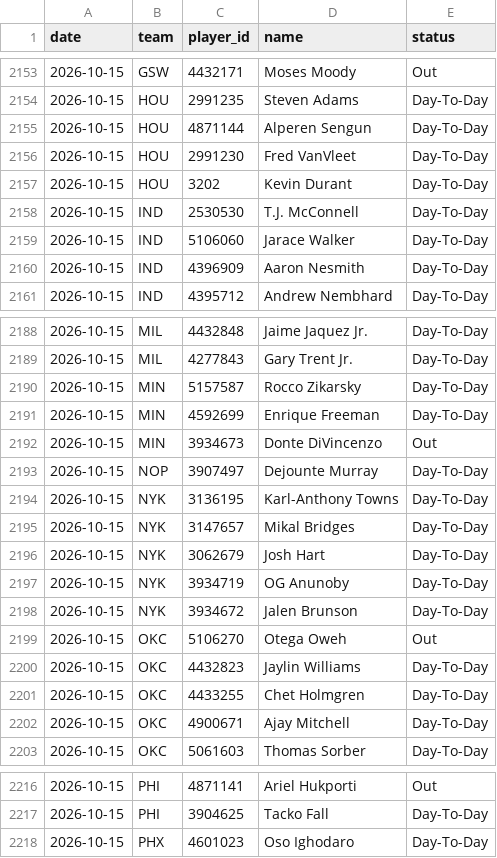
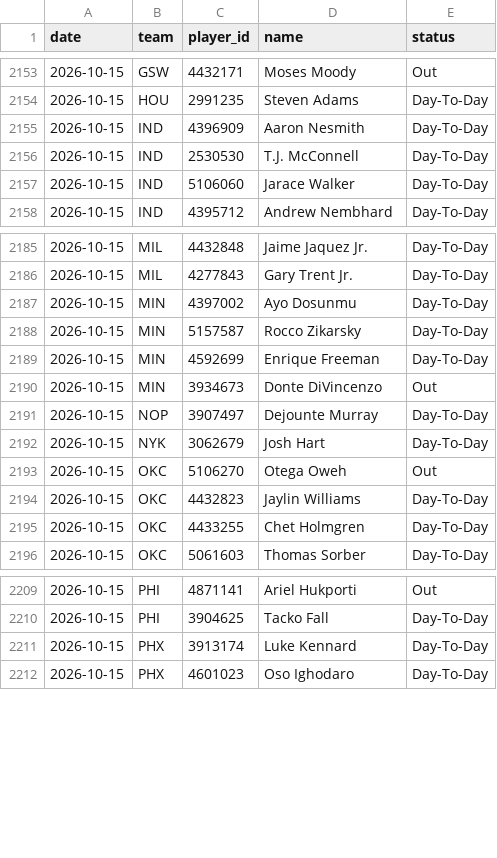
Before and after one commit to DEMON-X13/nba-hub, a CSV file: data/injuries_log.csv, drawn as a sheet; only a part is shown, gaps mark what is left out; the diff covers the shown part only.

```diff
--- a/data/injuries_log.csv
+++ b/data/injuries_log.csv
@@ -2154,8 +2154,5 @@ date,team,player_id,name,status
 2026-10-15,HOU,2991235,Steven Adams,Day-To-Day
-2026-10-15,HOU,4871144,Alperen Sengun,Day-To-Day
-2026-10-15,HOU,2991230,Fred VanVleet,Day-To-Day
-2026-10-15,HOU,3202,Kevin Durant,Day-To-Day
+2026-10-15,IND,4396909,Aaron Nesmith,Day-To-Day
 2026-10-15,IND,2530530,T.J. McConnell,Day-To-Day
 2026-10-15,IND,5106060,Jarace Walker,Day-To-Day
-2026-10-15,IND,4396909,Aaron Nesmith,Day-To-Day
 2026-10-15,IND,4395712,Andrew Nembhard,Day-To-Day
@@ -2189,2 +2186,3 @@ date,team,player_id,name,status
 2026-10-15,MIL,4277843,Gary Trent Jr.,Day-To-Day
+2026-10-15,MIN,4397002,Ayo Dosunmu,Day-To-Day
 2026-10-15,MIN,5157587,Rocco Zikarsky,Day-To-Day
@@ -2193,7 +2191,3 @@ date,team,player_id,name,status
 2026-10-15,NOP,3907497,Dejounte Murray,Day-To-Day
-2026-10-15,NYK,3136195,Karl-Anthony Towns,Day-To-Day
-2026-10-15,NYK,3147657,Mikal Bridges,Day-To-Day
 2026-10-15,NYK,3062679,Josh Hart,Day-To-Day
-2026-10-15,NYK,3934719,OG Anunoby,Day-To-Day
-2026-10-15,NYK,3934672,Jalen Brunson,Day-To-Day
 2026-10-15,OKC,5106270,Otega Oweh,Out
@@ -2201,3 +2195,2 @@ date,team,player_id,name,status
 2026-10-15,OKC,4433255,Chet Holmgren,Day-To-Day
-2026-10-15,OKC,4900671,Ajay Mitchell,Day-To-Day
 2026-10-15,OKC,5061603,Thomas Sorber,Day-To-Day
@@ -2217,2 +2210,3 @@ date,team,player_id,name,status
 2026-10-15,PHI,3904625,Tacko Fall,Day-To-Day
+2026-10-15,PHX,3913174,Luke Kennard,Day-To-Day
 2026-10-15,PHX,4601023,Oso Ighodaro,Day-To-Day
```
Also changed, not shown: 1 added row and 3 moved rows elsewhere in this file, data/predictions.csv, 5 other files.
